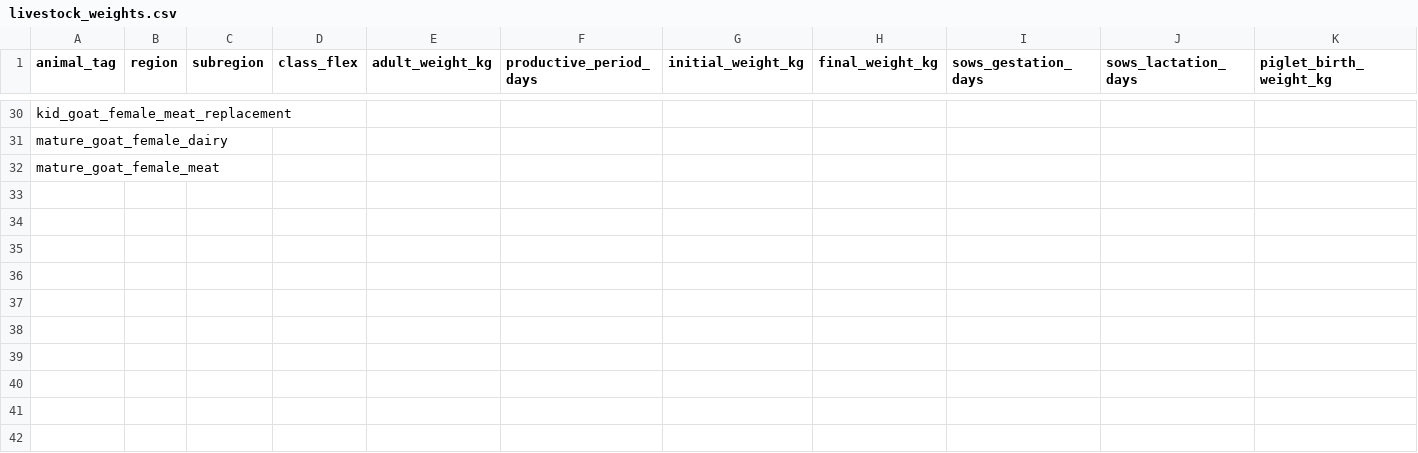
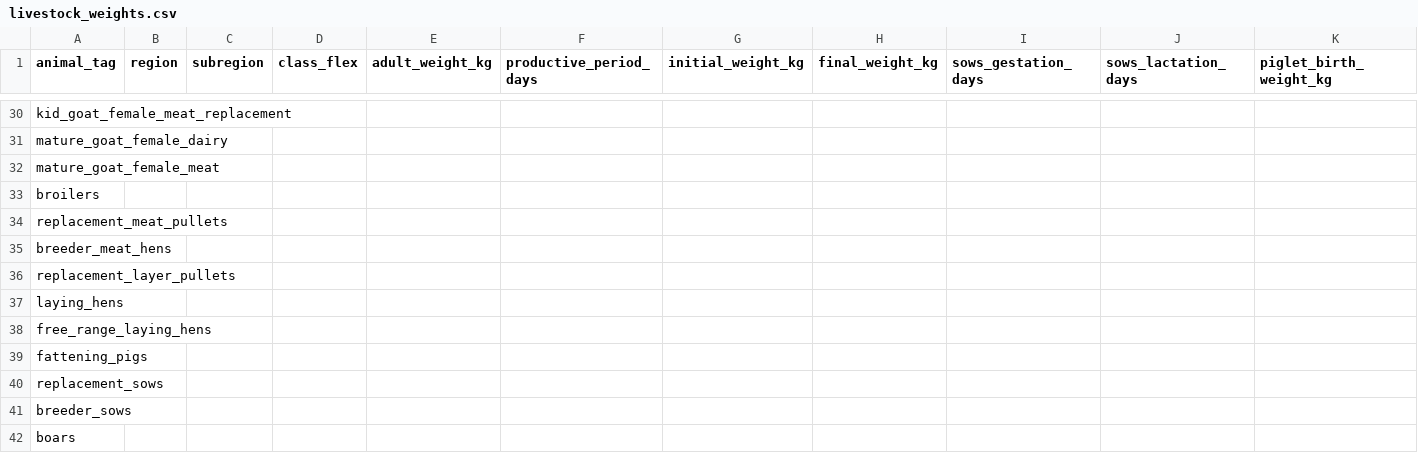
Before and after one commit to JuanCBM99/herdr, a CSV file: inst/Examples/Level1_Spain_Dairy_Cattle_2015/livestock_weights.csv, drawn as a sheet; only a part is shown, gaps mark what is left out; rows hold the shown columns only; the diff names each change by its address in the sheet, - before the commit and + after, or states it on an @@ line.

Commit message:
UI deployment and correction to Example

```diff
--- a/inst/Examples/Level1_Spain_Dairy_Cattle_2015/livestock_weights.csv
+++ b/inst/Examples/Level1_Spain_Dairy_Cattle_2015/livestock_weights.csv
+row 33: broilers
+row 34: replacement_meat_pullets
+row 35: breeder_meat_hens
+row 36: replacement_layer_pullets
+row 37: laying_hens
+row 38: free_range_laying_hens
+row 39: fattening_pigs
+row 40: replacement_sows
+row 41: breeder_sows
+row 42: boars
```
Also changed, not shown: inst/Examples/Level1_Spain_Dairy_Cattle_2015/manure_management.csv, inst/Examples/Level2_Spain_Dairy_Cattle_2015/livestock_weights.csv, 15 other files.
